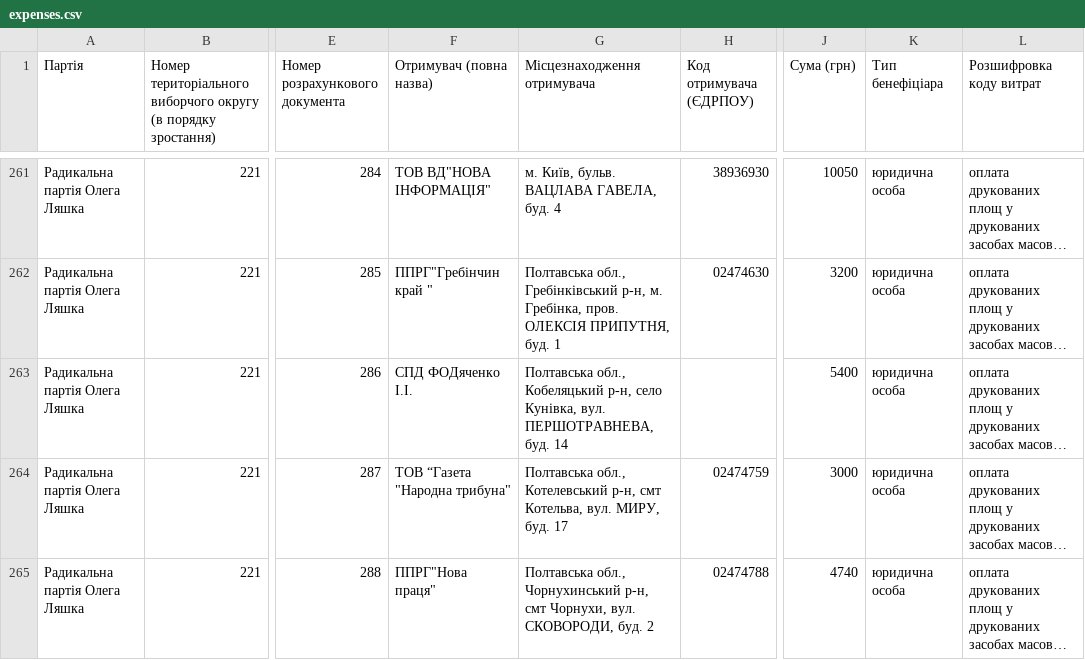
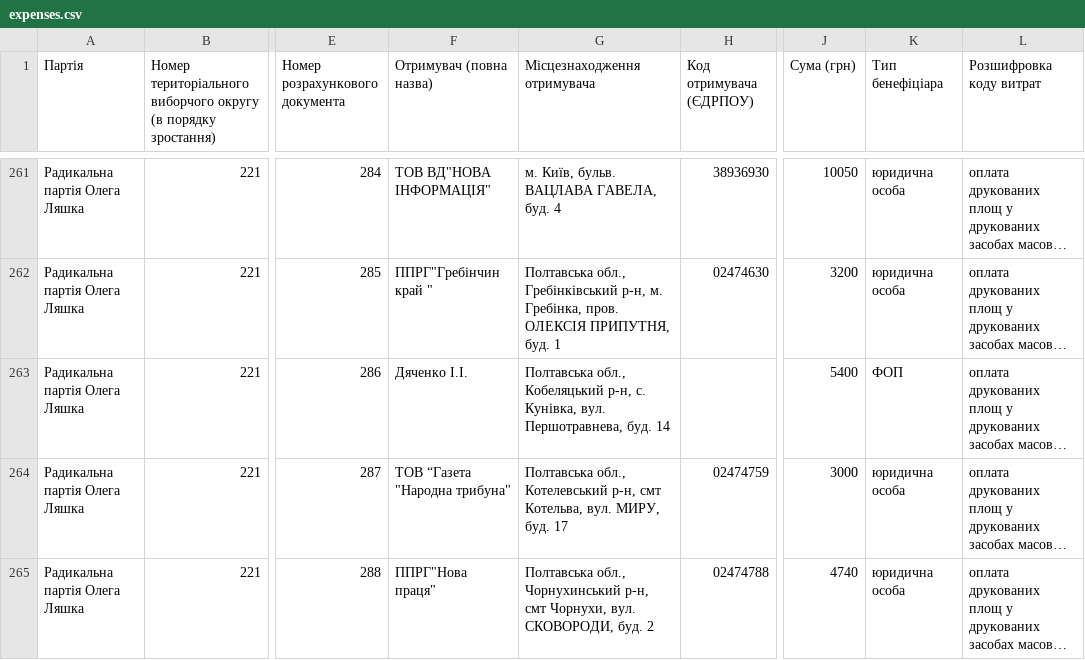
Before and after one commit to chesnolabs/election2019_party_reports_data, a CSV file: Радикальна партія/expenses.csv, drawn as a sheet; only a part is shown, gaps mark what is left out; long unchanged cells end in …; the diff names each change by its address in the sheet, - before the commit and + after, or states it on an @@ line.

```diff
--- a/Радикальна партія/expenses.csv
+++ b/Радикальна партія/expenses.csv
-F263 (Отримувач (повна назва)): СПД ФОДяченко І.І.
+F263 (Отримувач (повна назва)): Дяченко І.І.
-G263 (Місцезнаходження отримувача): …Кобеляцький р-н, село Кунівка, вул. ПЕРШОТРАВНЕВА, буд. 14
+G263 (Місцезнаходження отримувача): …Кобеляцький р-н, с. Кунівка, вул. Першотравнева, буд. 14
-K263 (Тип бенефіціара): юридична особа
+K263 (Тип бенефіціара): ФОП
```
Also changed, not shown: За життя/donations.csv, 1 other file.
